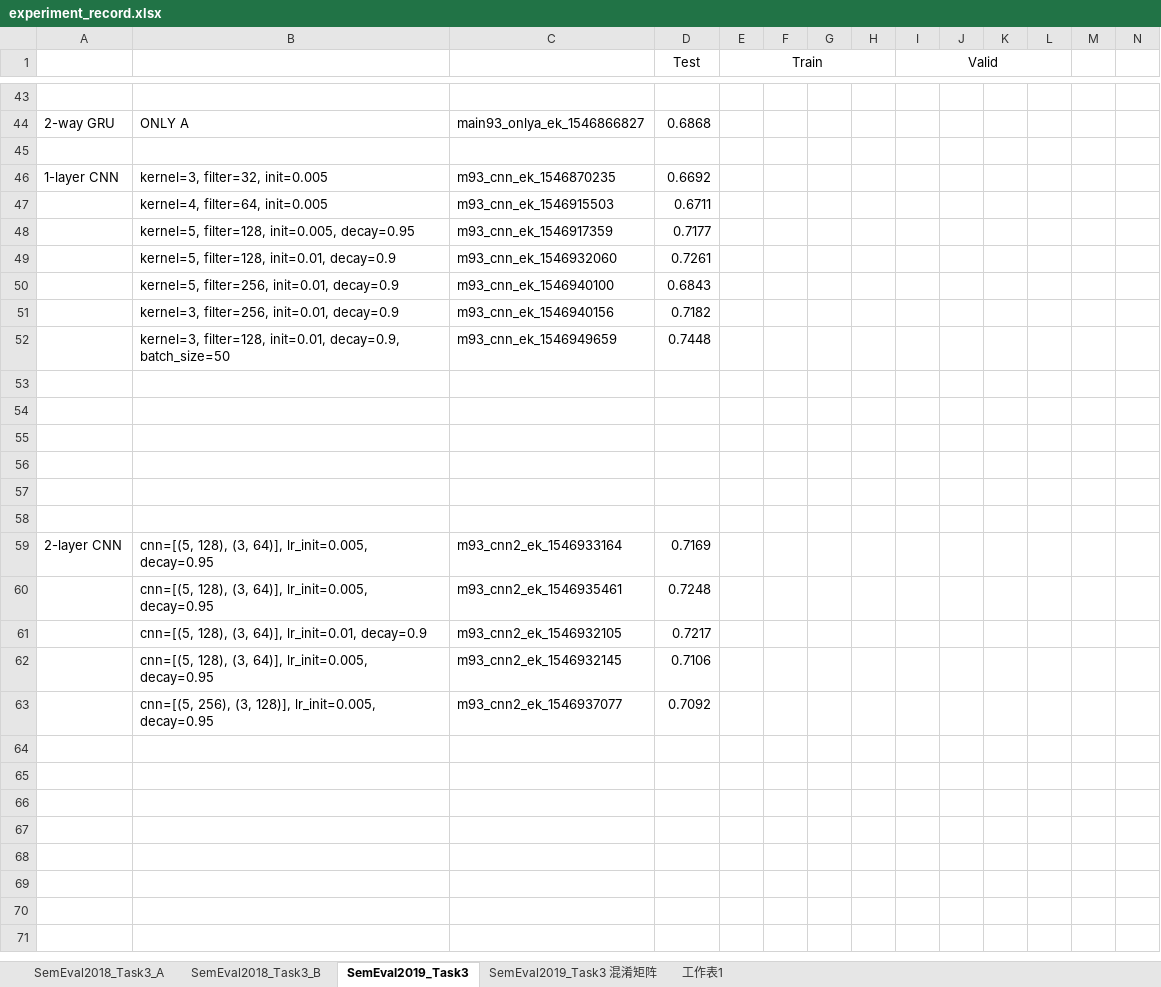
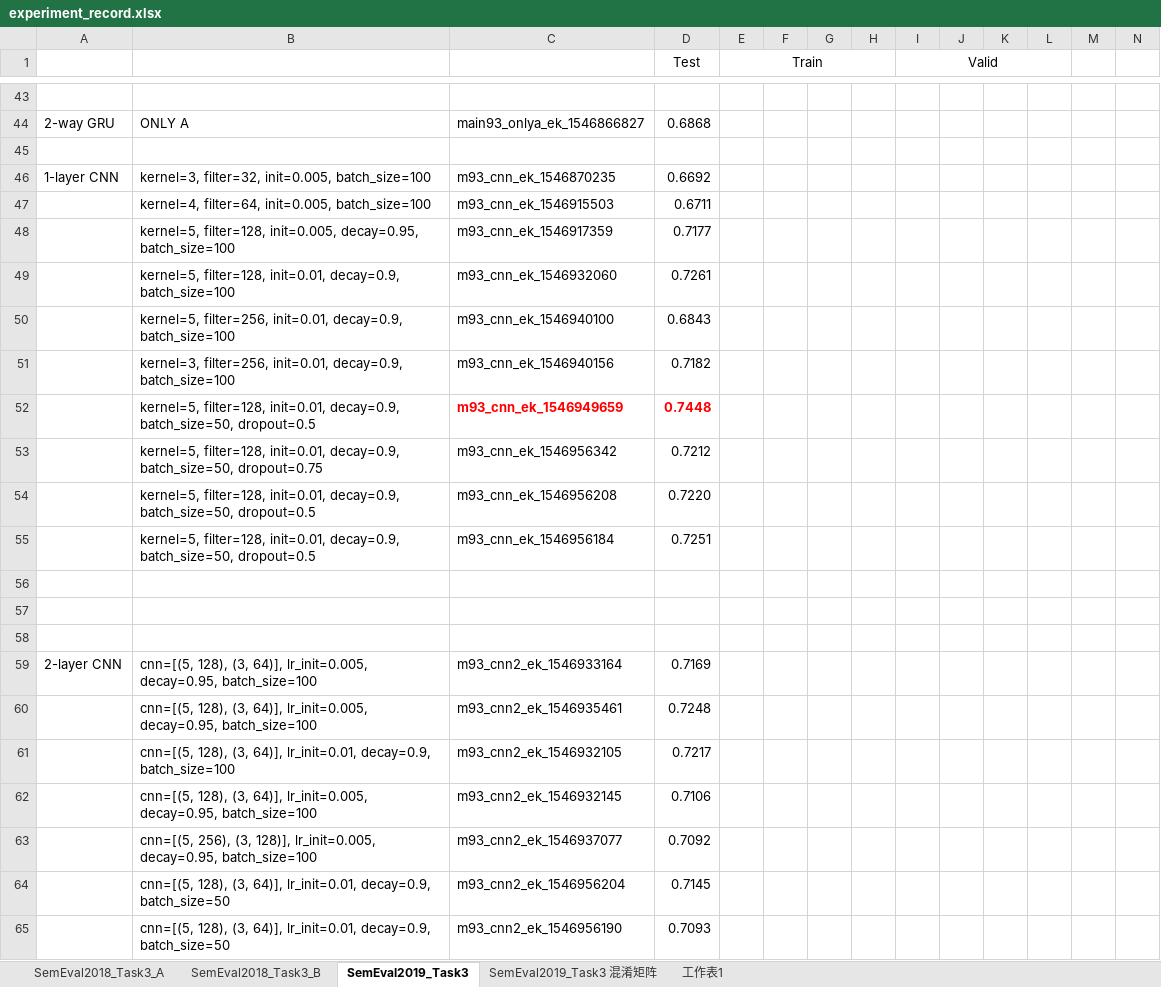
Before and after one commit to liangxh/irony_detection, an Excel workbook: experiment_record.xlsx, sheet SemEval2019_Task3, drawn as a sheet; only a part is shown, gaps mark what is left out; values as stored, in another font and other column widths than the file's, no borders; removed rows and columns are numbered as before the commit, all else as after; rows hold the shown columns only; the diff names each change by its address in the sheet, - before the commit and + after, or states it on an @@ line.

```diff
--- a/experiment_record.xlsx (sheet SemEval2019_Task3)
+++ b/experiment_record.xlsx (sheet SemEval2019_Task3)
-B46: kernel=3, filter=32, init=0.005
+B46: kernel=3, filter=32, init=0.005, batch_size=100
-B47: kernel=4, filter=64, init=0.005
+B47: kernel=4, filter=64, init=0.005, batch_size=100
-B48: …filter=128, init=0.005, decay=0.95
+B48: …filter=128, init=0.005, decay=0.95, batch_size=100
-B49: …filter=128, init=0.01, decay=0.9
+B49: …filter=128, init=0.01, decay=0.9, batch_size=100
-B50: …filter=256, init=0.01, decay=0.9
+B50: …filter=256, init=0.01, decay=0.9, batch_size=100
-B51: …filter=256, init=0.01, decay=0.9
+B51: …filter=256, init=0.01, decay=0.9, batch_size=100
-B52: kernel=3, filter=128, init=0.01, decay=0.9, batch_size=50
+B52: kernel=5, filter=128, init=0.01, decay=0.9, batch_size=50, dropout=0.5
@@ C52:D52 bold: off → on, text colour: black → #FF0000 @@
+row 53:  | kernel=5, filter=128, init=0.01, decay=0.9, batch_size=50, dropout=0.75 | m93_cnn_ek_1546956342 | 0.7212
+row 54:  | kernel=5, filter=128, init=0.01, decay=0.9, batch_size=50, dropout=0.5 | m93_cnn_ek_1546956208 | 0.7220
+row 55:  | kernel=5, filter=128, init=0.01, decay=0.9, batch_size=50, dropout=0.5 | m93_cnn_ek_1546956184 | 0.7251
-row 56: (empty)
-row 57: (empty)
-row 58: (empty)
-B59:B60: …64)], lr_init=0.005, decay=0.95
+B59:B60: …64)], lr_init=0.005, decay=0.95, batch_size=100
-B61: …64)], lr_init=0.01, decay=0.9
+B61: …64)], lr_init=0.01, decay=0.9, batch_size=100
-B62: …64)], lr_init=0.005, decay=0.95
+B62: …64)], lr_init=0.005, decay=0.95, batch_size=100
-B63: …128)], lr_init=0.005, decay=0.95
+B63: …128)], lr_init=0.005, decay=0.95, batch_size=100
+row 64:  | cnn=[(5, 128), (3, 64)], lr_init=0.01, decay=0.9, batch_size=50 | m93_cnn2_ek_1546956204 | 0.7145
+row 65:  | cnn=[(5, 128), (3, 64)], lr_init=0.01, decay=0.9, batch_size=50 | m93_cnn2_ek_1546956190 | 0.7093
```
Also changed, not shown: 3 other files.
